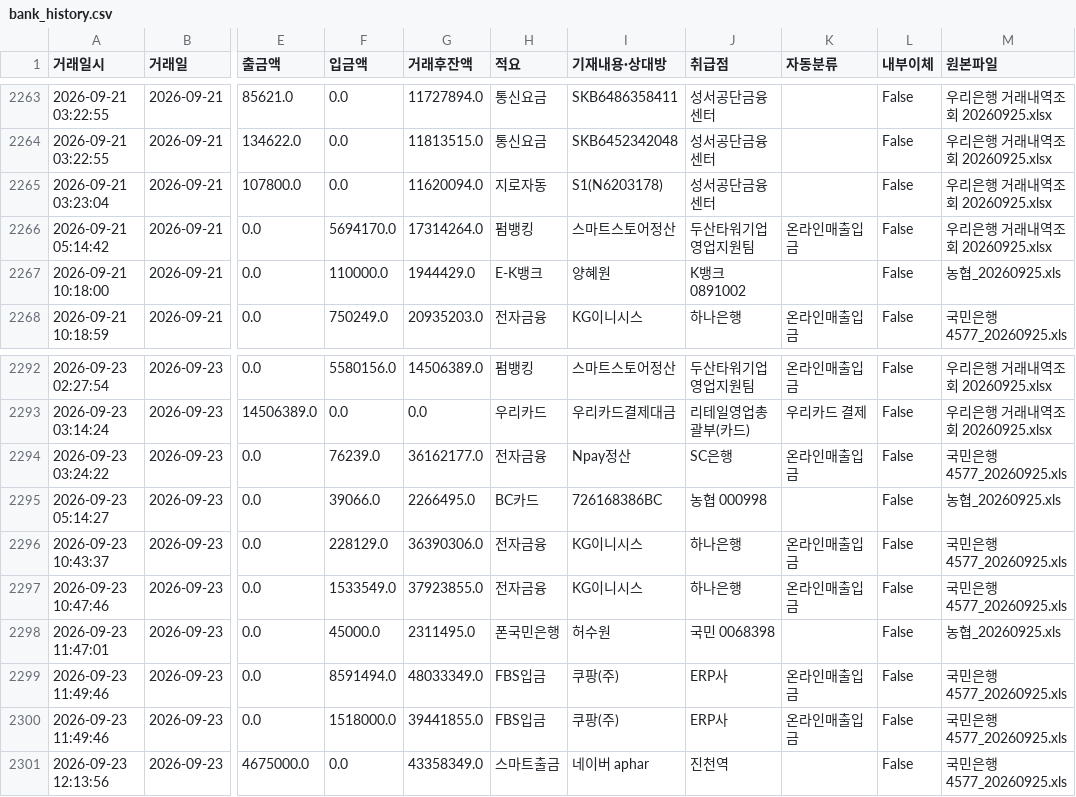
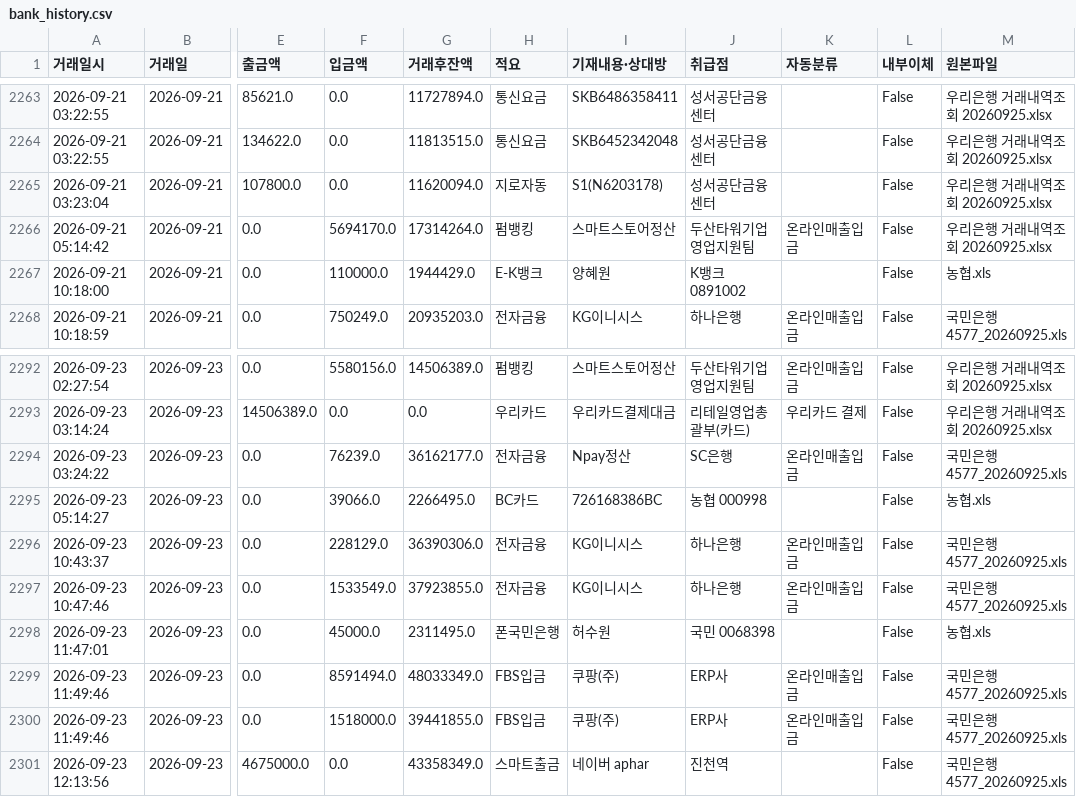
Before and after one commit to goldgarden9620419-maker/mynotes, a CSV file: 01-Projects/에이팜건강-주간자금계획-자동화/자금계획_자동화/00_프로그램/bank_history.csv, drawn as a sheet; only a part is shown, gaps mark what is left out; the diff covers the shown part only; the diff names each change by its address in the sheet, - before the commit and + after, or states it on an @@ line.

```diff
--- a/01-Projects/에이팜건강-주간자금계획-자동화/자금계획_자동화/00_프로그램/bank_history.csv
+++ b/01-Projects/에이팜건강-주간자금계획-자동화/자금계획_자동화/00_프로그램/bank_history.csv
-M2267 (원본파일): 농협_20260925.xls
+M2267 (원본파일): 농협.xls
-M2295 (원본파일): 농협_20260925.xls
+M2295 (원본파일): 농협.xls
-M2298 (원본파일): 농협_20260925.xls
+M2298 (원본파일): 농협.xls
```
Also changed, not shown: 11 added rows and 5 edited cells elsewhere in this file, 14 other files.
